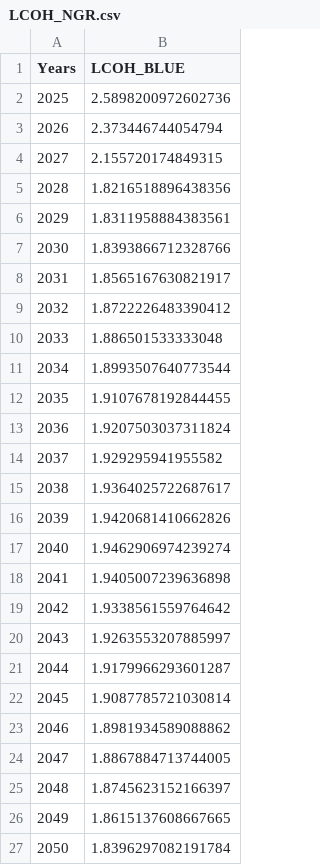
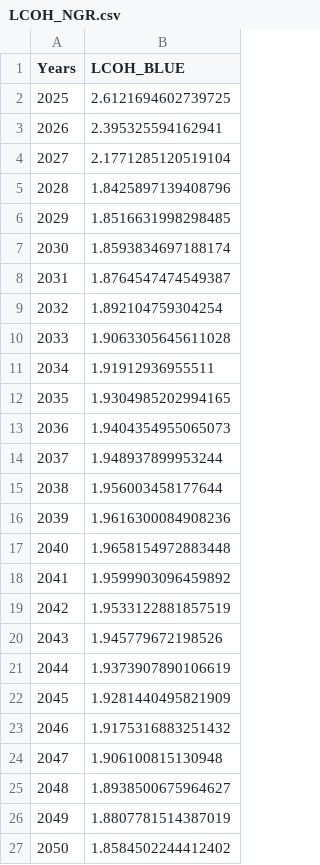
Before and after one commit to ReuterJakob/H2_pathways_repo, a CSV file: data/processed/LCOH_NGR.csv, drawn as a sheet.

```diff
--- a/data/processed/LCOH_NGR.csv
+++ b/data/processed/LCOH_NGR.csv
@@ -1,27 +1,27 @@
 Years;LCOH_BLUE
-2025;2.5898200972602736
-2026;2.373446744054794
-2027;2.155720174849315
-2028;1.8216518896438356
-2029;1.8311958884383561
-2030;1.8393866712328766
-2031;1.8565167630821917
-2032;1.8722226483390412
-2033;1.886501533333048
-2034;1.8993507640773544
-2035;1.9107678192844455
-2036;1.9207503037311824
-2037;1.929295941955582
-2038;1.9364025722687617
-2039;1.9420681410662826
-2040;1.9462906974239274
-2041;1.9405007239636898
-2042;1.9338561559764642
-2043;1.9263553207885997
-2044;1.9179966293601287
-2045;1.9087785721030814
-2046;1.8981934589088862
-2047;1.8867884713744005
-2048;1.8745623152166397
-2049;1.8615137608667665
-2050;1.8396297082191784
+2025;2.6121694602739725
+2026;2.395325594162941
+2027;2.1771285120519104
+2028;1.8425897139408796
+2029;1.8516631998298485
+2030;1.8593834697188174
+2031;1.8764547474549387
+2032;1.892104759304254
+2033;1.9063305645611028
+2034;1.91912936955511
+2035;1.9304985202994165
+2036;1.9404354955065073
+2037;1.948937899953244
+2038;1.956003458177644
+2039;1.9616300084908236
+2040;1.9658154972883448
+2041;1.9599903096459892
+2042;1.9533122881857519
+2043;1.945779672198526
+2044;1.9373907890106619
+2045;1.9281440495821909
+2046;1.9175316883251432
+2047;1.906100815130948
+2048;1.8938500675964627
+2049;1.8807781514387019
+2050;1.8584502244412402
```
Also changed, not shown: 3 other files.
